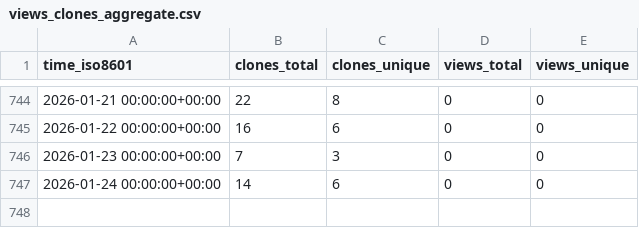
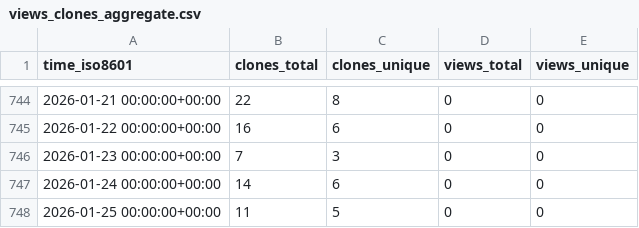
Before and after one commit to ascsn/professionalwebsites, a CSV file: ascsn/professionalwebsites/ghrs-data/views_clones_aggregate.csv, drawn as a sheet; only a part is shown, gaps mark what is left out.

```diff
--- a/ascsn/professionalwebsites/ghrs-data/views_clones_aggregate.csv
+++ b/ascsn/professionalwebsites/ghrs-data/views_clones_aggregate.csv
@@ -747 +747,2 @@ time_iso8601,clones_total,clones_unique,views_total,views_unique
 2026-01-24 00:00:00+00:00,14,6,0,0
+2026-01-25 00:00:00+00:00,11,5,0,0
```
Also changed, not shown: 1 other file.
